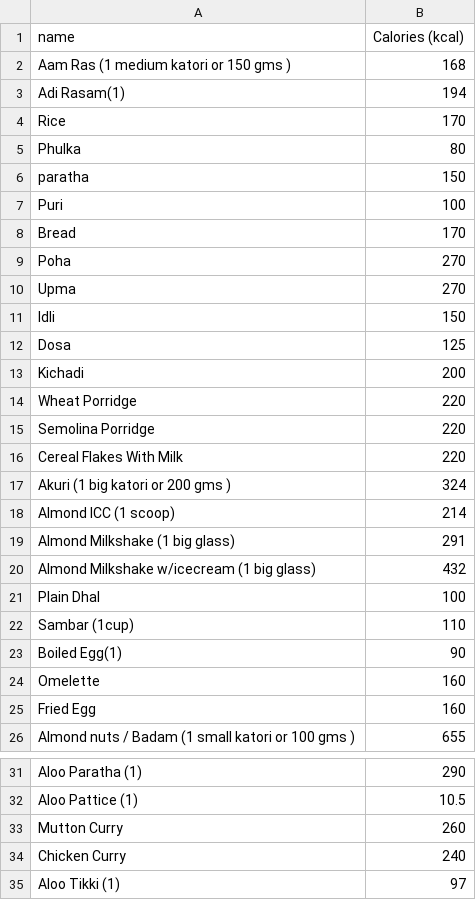
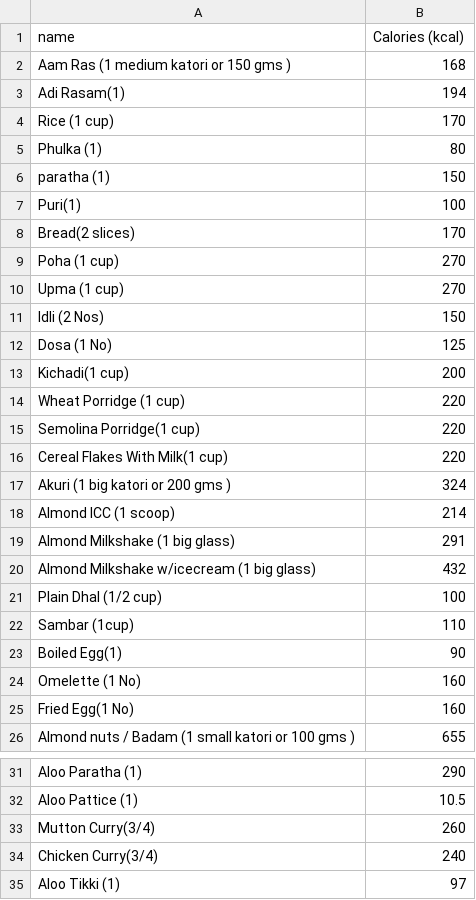
Before and after one commit to Kathiravan-iOS/PCOS, a CSV file: Pcos/nutrition.csv, drawn as a sheet; only a part is shown, gaps mark what is left out; the diff covers the shown part only.

Commit message:
nutrition plan / doctor logout

```diff
--- a/Pcos/nutrition.csv
+++ b/Pcos/nutrition.csv
@@ -3,15 +3,15 @@ Aam Ras (1 medium katori or 150 gms ),168
 Adi Rasam(1), 194
-Rice,170
-Phulka,80
-paratha,150
-Puri,100
-Bread, 170
-Poha,270
-Upma,270
-Idli,150
-Dosa,125
-Kichadi, 200
-Wheat Porridge, 220
-Semolina Porridge, 220
-Cereal Flakes With Milk,220
+Rice (1 cup),170
+Phulka (1),80
+paratha (1),150
+Puri(1),100
+Bread(2 slices), 170
+Poha (1 cup),270
+Upma (1 cup),270
+Idli (2 Nos),150
+Dosa (1 No),125
+Kichadi(1 cup), 200
+Wheat Porridge (1 cup), 220
+Semolina Porridge(1 cup), 220
+Cereal Flakes With Milk(1 cup),220
 Akuri (1 big katori or 200 gms ), 324
@@ -20,7 +20,7 @@ Almond Milkshake (1 big glass),291
 Almond Milkshake w/icecream (1 big glass),432
-Plain Dhal, 100
+Plain Dhal (1/2 cup), 100
 Sambar (1cup),110
 Boiled Egg(1),90
-Omelette,160
-Fried Egg,160
+Omelette (1 No),160
+Fried Egg(1 No),160
 Almond nuts / Badam (1 small katori or 100 gms ),655
@@ -32,4 +32,4 @@ Aloo Paratha (1), 290
 Aloo Pattice (1), 10.5
-Mutton Curry,260
-Chicken Curry,240
+Mutton Curry(3/4),260
+Chicken Curry(3/4),240
 Aloo Tikki (1),97
```
Also changed, not shown: 8 added rows elsewhere in this file, 12 other files.
